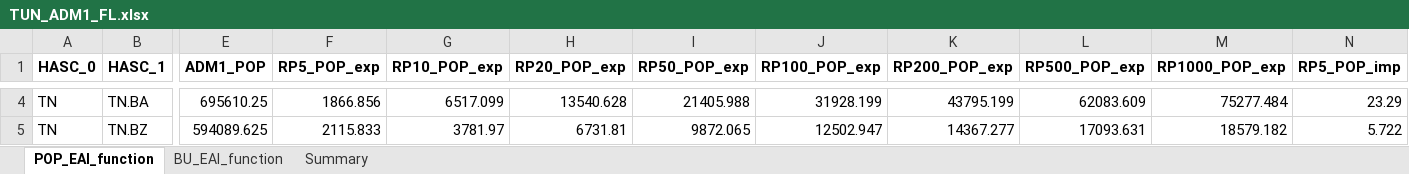
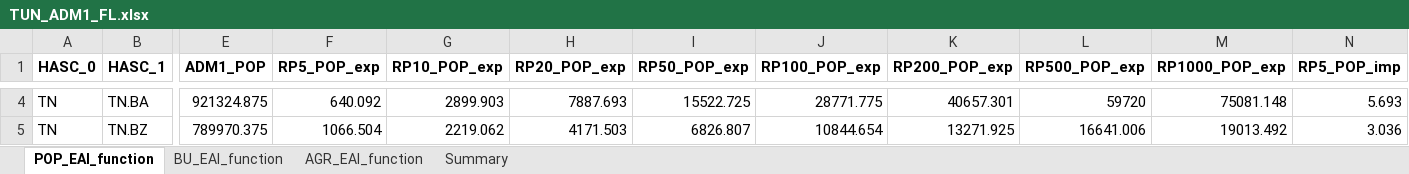
Before and after one commit to matamadio/CCDR-geoboard, an Excel workbook: data/TUN_ADM1_FL.xlsx, sheet POP_EAI_function, drawn as a sheet; only a part is shown, gaps mark what is left out; values as stored, in another font and other column widths than the file's, no borders; the diff covers the shown part only; the diff names each change by its address in the sheet, - before the commit and + after, or states it on an @@ line.

```diff
--- a/data/TUN_ADM1_FL.xlsx (sheet POP_EAI_function)
+++ b/data/TUN_ADM1_FL.xlsx (sheet POP_EAI_function)
+sheet tab: AGR_EAI_function
-E4 (ADM1_POP): 695610.25
+E4 (ADM1_POP): 921324.875
-F4 (RP5_POP_exp): 1866.856
+F4 (RP5_POP_exp): 640.092
-G4 (RP10_POP_exp): 6517.099
+G4 (RP10_POP_exp): 2899.903
-H4 (RP20_POP_exp): 13540.628
+H4 (RP20_POP_exp): 7887.693
-I4 (RP50_POP_exp): 21405.988
+I4 (RP50_POP_exp): 15522.725
-J4 (RP100_POP_exp): 31928.199
+J4 (RP100_POP_exp): 28771.775
-K4 (RP200_POP_exp): 43795.199
+K4 (RP200_POP_exp): 40657.301
-L4 (RP500_POP_exp): 62083.609
+L4 (RP500_POP_exp): 59720
-M4 (RP1000_POP_exp): 75277.484
+M4 (RP1000_POP_exp): 75081.148
-N4 (RP5_POP_imp): 23.29
+N4 (RP5_POP_imp): 5.693
-E5 (ADM1_POP): 594089.625
+E5 (ADM1_POP): 789970.375
-F5 (RP5_POP_exp): 2115.833
+F5 (RP5_POP_exp): 1066.504
-G5 (RP10_POP_exp): 3781.97
+G5 (RP10_POP_exp): 2219.062
-H5 (RP20_POP_exp): 6731.81
+H5 (RP20_POP_exp): 4171.503
-I5 (RP50_POP_exp): 9872.065
+I5 (RP50_POP_exp): 6826.807
-J5 (RP100_POP_exp): 12502.947
+J5 (RP100_POP_exp): 10844.654
-K5 (RP200_POP_exp): 14367.277
+K5 (RP200_POP_exp): 13271.925
-L5 (RP500_POP_exp): 17093.631
+L5 (RP500_POP_exp): 16641.006
-M5 (RP1000_POP_exp): 18579.182
+M5 (RP1000_POP_exp): 19013.492
-N5 (RP5_POP_imp): 5.722
+N5 (RP5_POP_imp): 3.036
```
Also changed, not shown: 486 edited cells elsewhere in this sheet, sheet BU_EAI_function, sheet Summary, data/TUN_ADM2_FL.xlsx, 2 other files.
